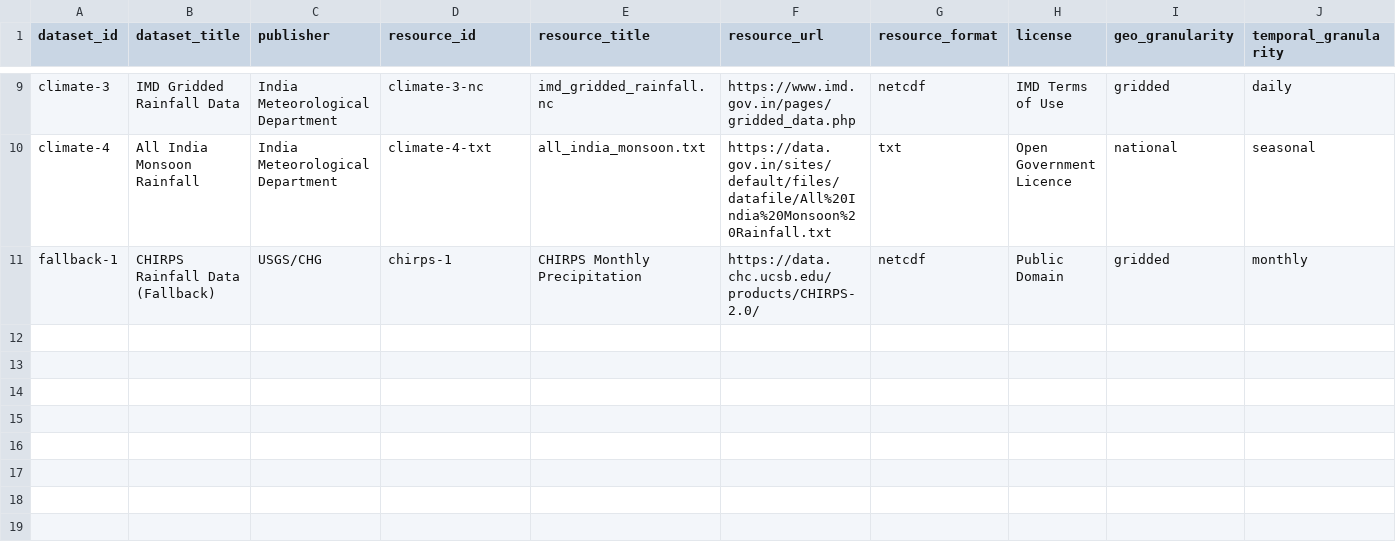
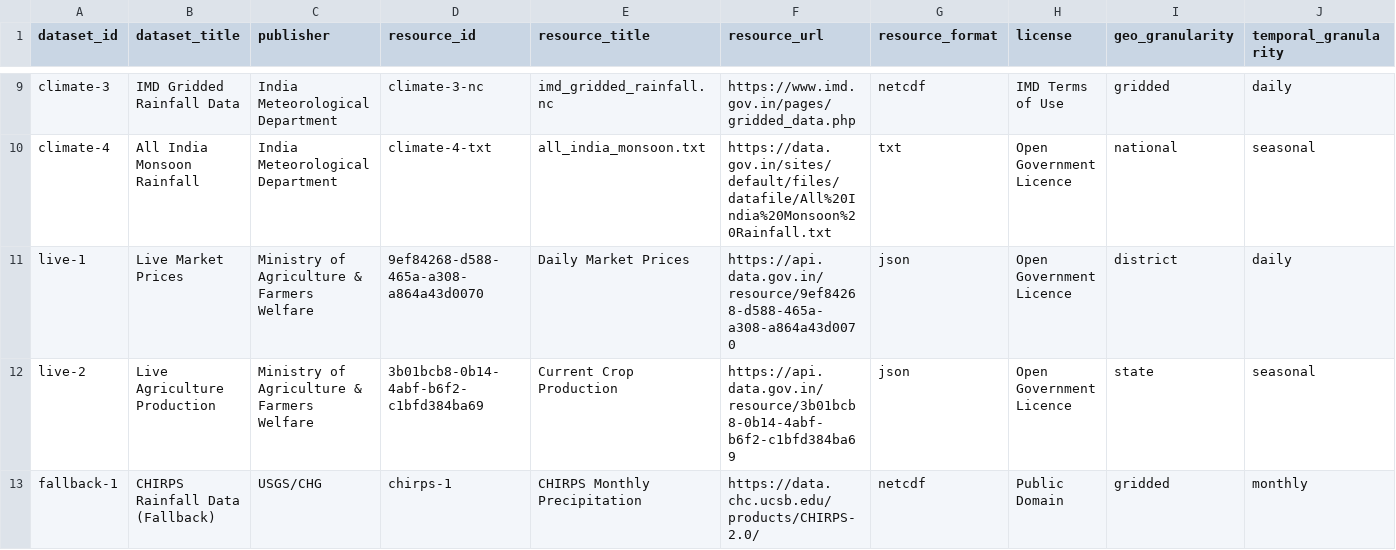
Before and after one commit to Luc0-0/Samarth, a CSV file: data_inventory.csv, drawn as a sheet; only a part is shown, gaps mark what is left out; rows hold the shown columns only; the diff names each change by its address in the sheet, - before the commit and + after, or states it on an @@ line.

Commit message:
Update documentation for live data integration

```diff
--- a/data_inventory.csv
+++ b/data_inventory.csv
+row 11: live-1 | Live Market Prices | Ministry of Agriculture & Farmers Welfare | 9ef84268-d588-465a-a308-a864a43d0070 | Daily Market Prices | https://api.data.gov.in/resource/9ef84268-d588-465a-a308-a864a43d0070 | json | Open Government Licence | district | daily
+row 12: live-2 | Live Agriculture Production | Ministry of Agriculture & Farmers Welfare | 3b01bcb8-0b14-4abf-b6f2-c1bfd384ba69 | Current Crop Production | https://api.data.gov.in/resource/3b01bcb8-0b14-4abf-b6f2-c1bfd384ba69 | json | Open Government Licence | state | seasonal
```
Also changed, not shown: 2 other files.
